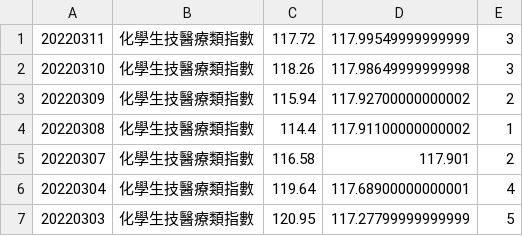
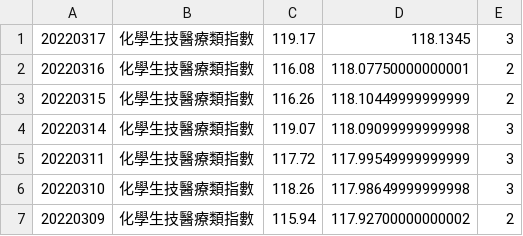
Before and after one commit to Vincenthuang282/StockAndTelegram, a CSV file: result_file/化學生技醫療類指數.csv, drawn as a sheet; only a part is shown; the shorter side is filled out with more unchanged rows; the diff names each change by its address in the sheet, - before the commit and + after, or states it on an @@ line.

```diff
--- a/result_file/化學生技醫療類指數.csv
+++ b/result_file/化學生技醫療類指數.csv
+row 1: 20220317 | 化學生技醫療類指數 | 119.17 | 118.1345 | 3
+row 2: 20220316 | 化學生技醫療類指數 | 116.08 | 118.07750000000001 | 2
+row 3: 20220315 | 化學生技醫療類指數 | 116.26 | 118.10449999999999 | 2
+row 4: 20220314 | 化學生技醫療類指數 | 119.07 | 118.09099999999998 | 3
```
Also changed, not shown: result_file/臺指反向一倍指數.csv, result_file/臺指日報酬兩倍指數.csv, 51 other files.
